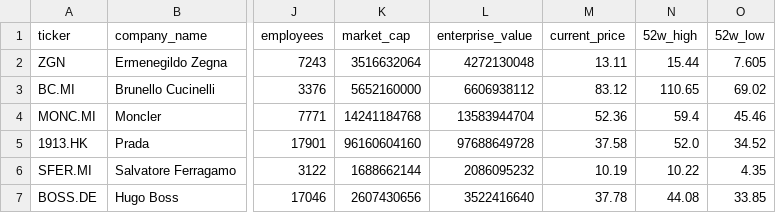
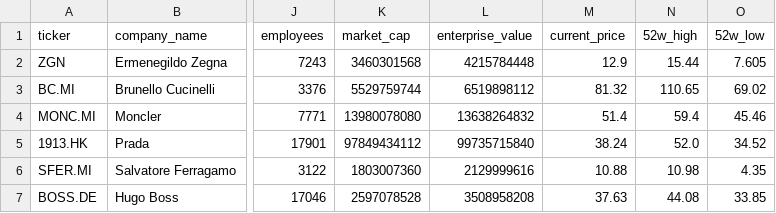
Before and after one commit to iliash-git/zegna-luxury-dashboard, a CSV file: data/company_info.csv, drawn as a sheet; only a part is shown, gaps mark what is left out; the diff names each change by its address in the sheet, - before the commit and + after, or states it on an @@ line.

```diff
--- a/data/company_info.csv
+++ b/data/company_info.csv
-K2 (market_cap): 3516632064
+K2 (market_cap): 3460301568
-L2 (enterprise_value): 4272130048
+L2 (enterprise_value): 4215784448
-M2 (current_price): 13.11
+M2 (current_price): 12.9
-K3 (market_cap): 5652160000
+K3 (market_cap): 5529759744
-L3 (enterprise_value): 6606938112
+L3 (enterprise_value): 6519898112
-M3 (current_price): 83.12
+M3 (current_price): 81.32
-K4 (market_cap): 14241184768
+K4 (market_cap): 13980078080
-L4 (enterprise_value): 13583944704
+L4 (enterprise_value): 13638264832
-M4 (current_price): 52.36
+M4 (current_price): 51.4
-K5 (market_cap): 96160604160
+K5 (market_cap): 97849434112
-L5 (enterprise_value): 97688649728
+L5 (enterprise_value): 99735715840
-M5 (current_price): 37.58
+M5 (current_price): 38.24
-K6 (market_cap): 1688662144
+K6 (market_cap): 1803007360
-L6 (enterprise_value): 2086095232
+L6 (enterprise_value): 2129999616
-M6 (current_price): 10.19
+M6 (current_price): 10.88
-N6 (52w_high): 10.22
+N6 (52w_high): 10.98
-K7 (market_cap): 2607430656
+K7 (market_cap): 2597078528
-L7 (enterprise_value): 3522416640
+L7 (enterprise_value): 3508958208
-M7 (current_price): 37.78
+M7 (current_price): 37.63
```
Also changed, not shown: data/key_metrics.csv, data/price_history.csv, 1 other file.
